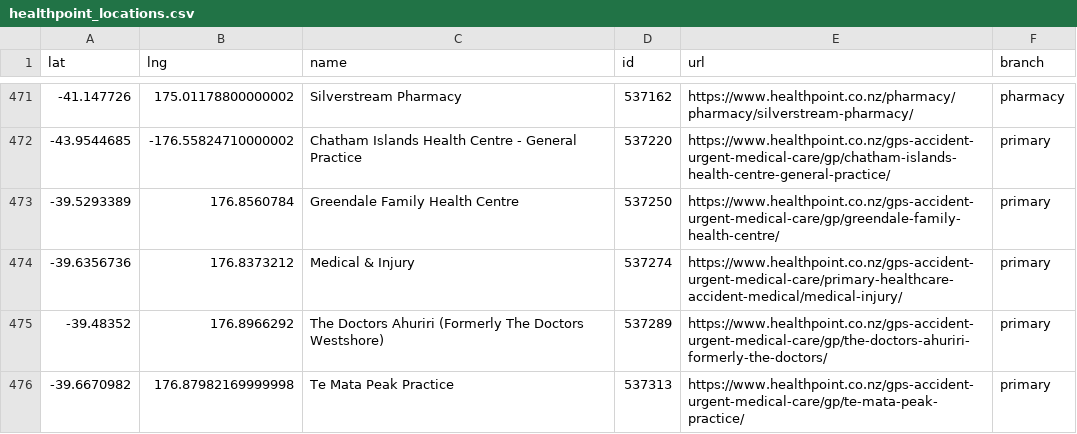
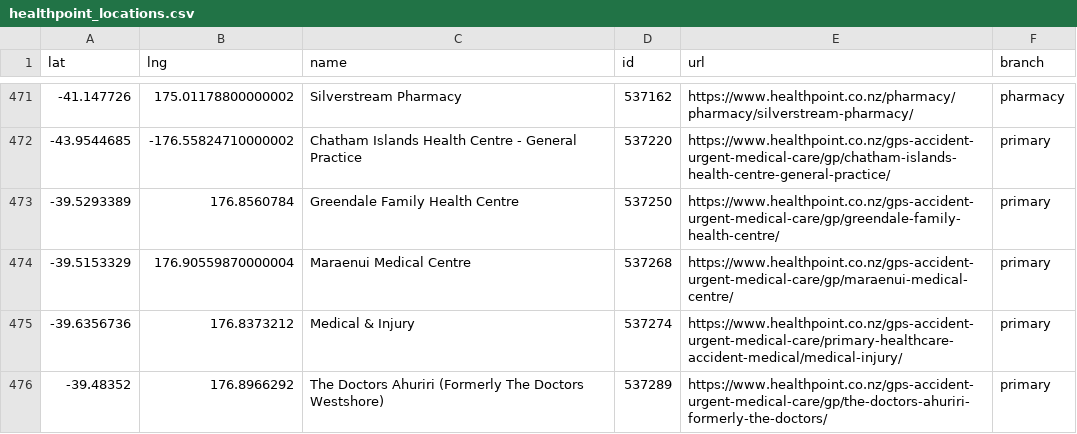
Before and after one commit to UoA-eResearch/nz-covid19-data-auto, a CSV file: vaccinations/healthpoint_locations.csv, drawn as a sheet; only a part is shown, gaps mark what is left out; the shorter side is filled out with more unchanged rows.

```diff
--- a/vaccinations/healthpoint_locations.csv
+++ b/vaccinations/healthpoint_locations.csv
@@ -473,2 +473,3 @@ lat,lng,name,id,url,branch
 -39.5293389,176.8560784,Greendale Family Health Centre,537250,https://www.healthpoint.co.nz/gps-accident-urgent-medical-care/gp/greendale-family-health-centre/,primary
+-39.5153329,176.90559870000004,Maraenui Medical Centre,537268,https://www.healthpoint.co.nz/gps-accident-urgent-medical-care/gp/maraenui-medical-centre/,primary
 -39.6356736,176.8373212,Medical & Injury,537274,https://www.healthpoint.co.nz/gps-accident-urgent-medical-care/primary-healthcare-accident-medical/medical-injury/,primary
```
Also changed, not shown: 1 other file.
